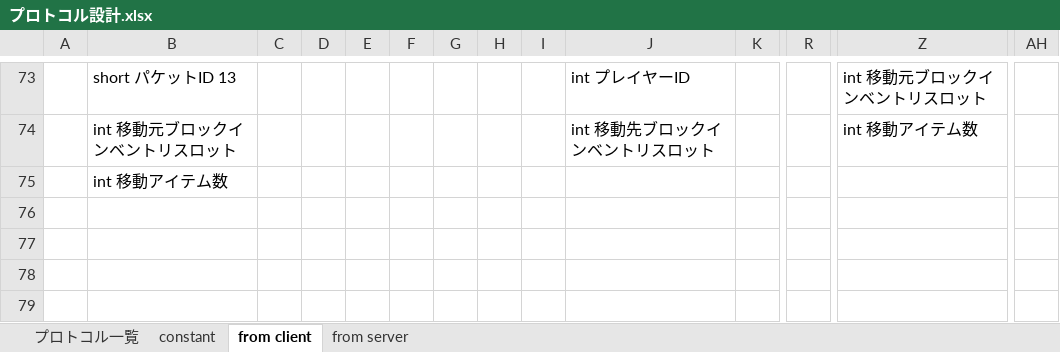
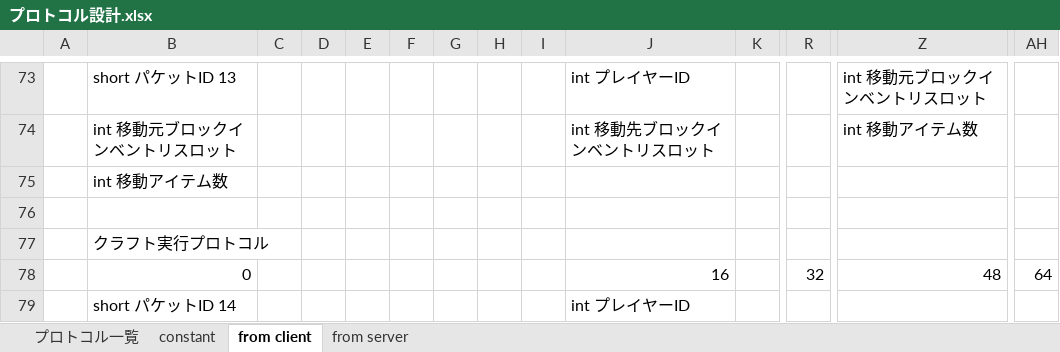
Before and after one commit to moorestech/moorestech, an Excel workbook: Server.Protocol/プロトコル設計.xlsx, sheet from client, drawn as a sheet; only a part is shown, gaps mark what is left out; values as stored, in another font and other column widths than the file's, no borders; rows hold the shown columns only; the diff names each change by its address in the sheet, - before the commit and + after, or states it on an @@ line.

Commit message:
クラフト実行プロトコルの定義

```diff
--- a/Server.Protocol/プロトコル設計.xlsx (sheet from client)
+++ b/Server.Protocol/プロトコル設計.xlsx (sheet from client)
+row 76: (empty)
+row 77:  | クラフト実行プロトコル
+row 78:  | 0 |  |  |  |  |  |  |  | 16 |  | 32 | 48 | 64
+row 79:  | short パケットID 14 |  |  |  |  |  |  |  | int プレイヤーID
```
Also changed, not shown: sheet プロトコル一覧.
